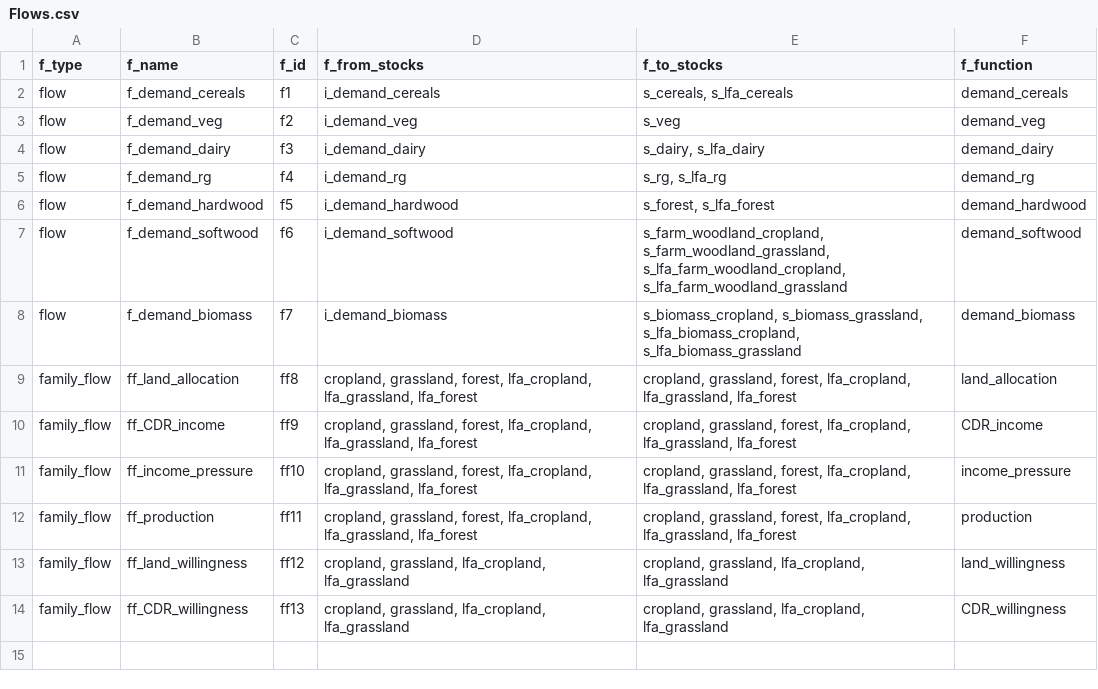
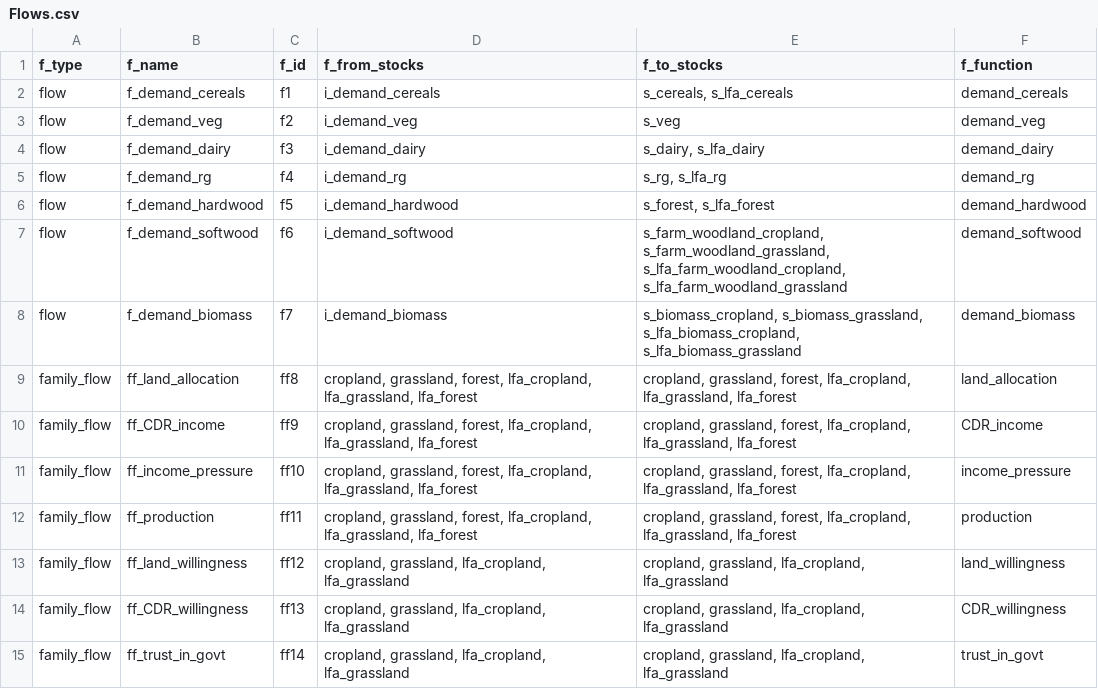
Before and after one commit to OliPerkins1987/LULCSD, a CSV file: mod/Flows.csv, drawn as a sheet.

```diff
--- a/mod/Flows.csv
+++ b/mod/Flows.csv
@@ -14 +14,2 @@ family_flow,ff_land_willingness,ff12,"cropland, grassland, lfa_cropland, lfa_gra
 family_flow,ff_CDR_willingness,ff13,"cropland, grassland, lfa_cropland, lfa_grassland","cropland, grassland, lfa_cropland, lfa_grassland",CDR_willingness
+family_flow,ff_trust_in_govt,ff14,"cropland, grassland, lfa_cropland, lfa_grassland","cropland, grassland, lfa_cropland, lfa_grassland",trust_in_govt
```
Also changed, not shown: mod/Initial_parameters.csv, mod/Outputs.csv, 2 other files.
